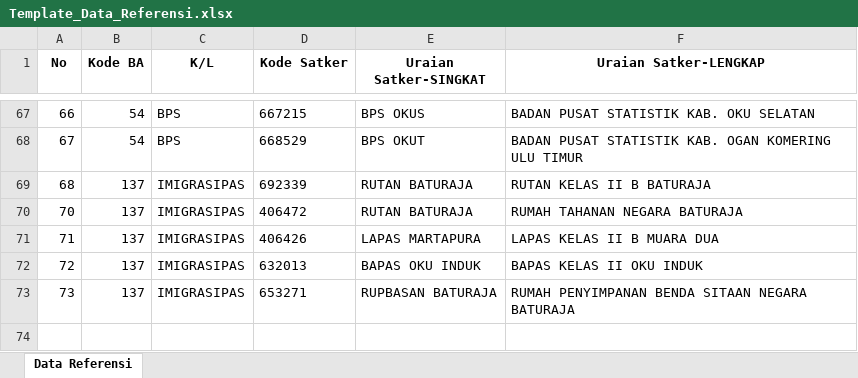
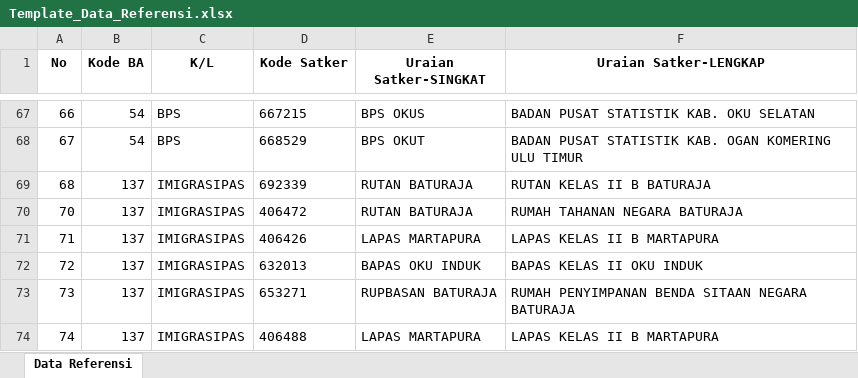
Before and after one commit to ameernoor/KinerjaKeuanganSatkerBaturaja, an Excel workbook: templates/Template_Data_Referensi.xlsx, sheet Data Referensi, drawn as a sheet; only a part is shown, gaps mark what is left out; values as stored, in another font and other column widths than the file's, no borders; the diff names each change by its address in the sheet, - before the commit and + after, or states it on an @@ line.

Commit message:
Update Template_Data_Referensi.xlsx

```diff
--- a/templates/Template_Data_Referensi.xlsx (sheet Data Referensi)
+++ b/templates/Template_Data_Referensi.xlsx (sheet Data Referensi)
-F71 (Uraian Satker-LENGKAP): LAPAS KELAS II B MUARA DUA
+F71 (Uraian Satker-LENGKAP): LAPAS KELAS II B MARTAPURA
+row 74: 74 | 137 | IMIGRASIPAS | 406488 | LAPAS MARTAPURA | LAPAS KELAS II B MARTAPURA
```
